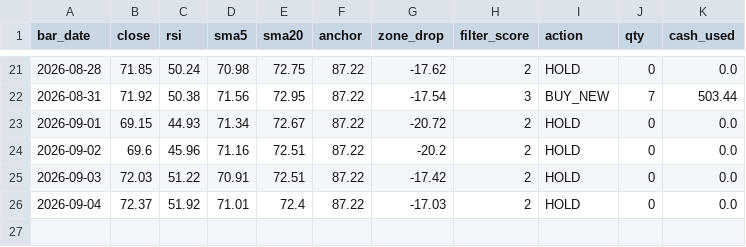
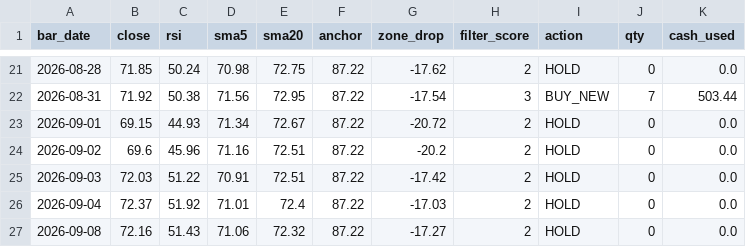
Before and after one commit to school4i/Tqqq-RST-bot, a CSV file: signals.csv, drawn as a sheet; only a part is shown, gaps mark what is left out; the diff names each change by its address in the sheet, - before the commit and + after, or states it on an @@ line.

```diff
--- a/signals.csv
+++ b/signals.csv
+row 27: 2026-09-08 | 72.16 | 51.43 | 71.06 | 72.32 | 87.22 | -17.27 | 2 | HOLD | 0 | 0.0
```
Also changed, not shown: 1 other file.
